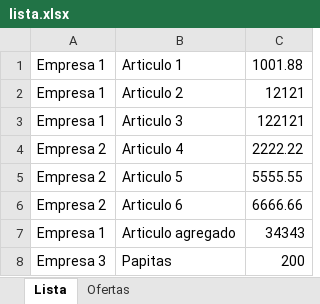
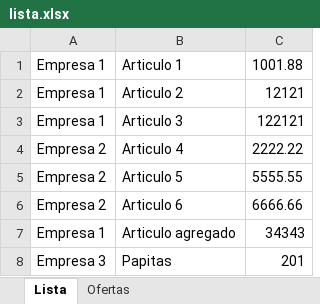
Before and after one commit to distribuidora-la-casera/lista-de-precios, an Excel workbook: upload/lista.xlsx, sheet Lista, drawn as a sheet; values as stored, in another font and other column widths than the file's, no borders; the diff names each change by its address in the sheet, - before the commit and + after, or states it on an @@ line.

Commit message:
Actualizacion lista de precios mar 16/09/2025 21:21:04,15

```diff
--- a/upload/lista.xlsx (sheet Lista)
+++ b/upload/lista.xlsx (sheet Lista)
-C8: 200
+C8: 201
```
Also changed, not shown: 1 other file.
